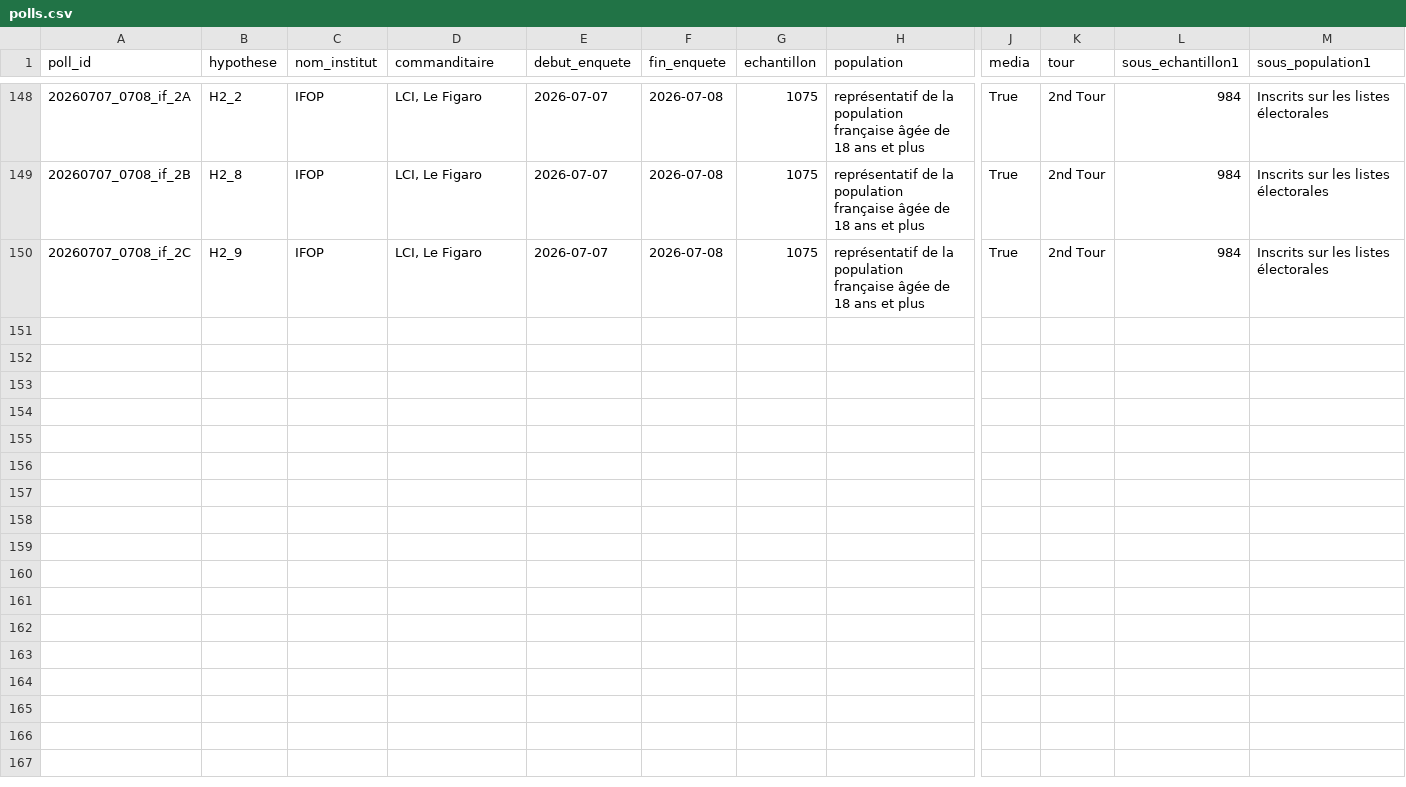
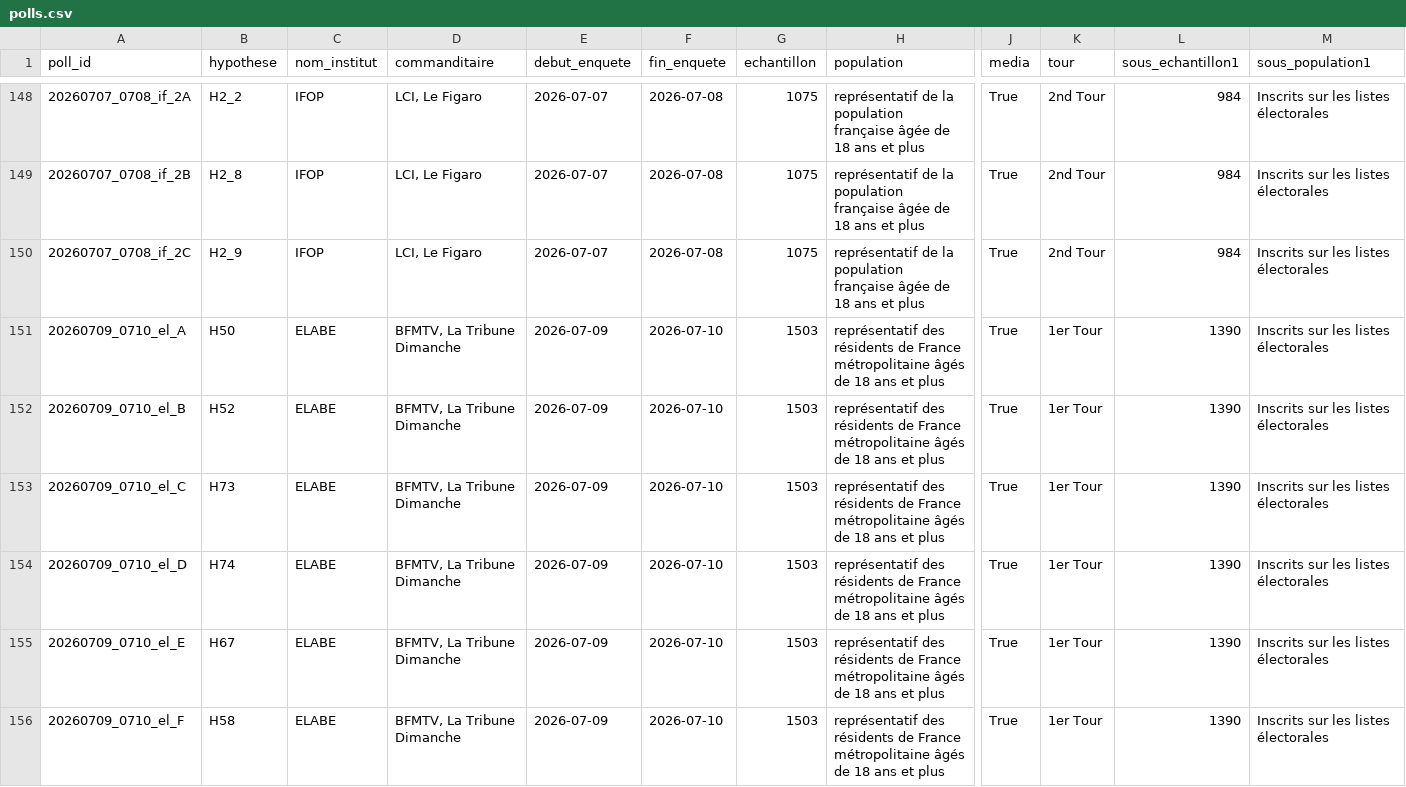
Before and after one commit to MieuxVoter/presidentielle2027, a CSV file: polls.csv, drawn as a sheet; only a part is shown, gaps mark what is left out; rows hold the shown columns only; the diff covers the shown part only; the diff names each change by its address in the sheet, - before the commit and + after, or states it on an @@ line.

Commit message:
elabe bfmtv tribune dimanche 11 juillet

```diff
--- a/polls.csv
+++ b/polls.csv
+row 151: 20260709_0710_el_A | H50 | ELABE | BFMTV, La Tribune Dimanche | 2026-07-09 | 2026-07-10 | 1503 | représentatif des résidents de France métropolitaine âgés de 18 ans et plus | True | 1er Tour | 1390 | Inscrits sur les listes électorales
+row 152: 20260709_0710_el_B | H52 | ELABE | BFMTV, La Tribune Dimanche | 2026-07-09 | 2026-07-10 | 1503 | représentatif des résidents de France métropolitaine âgés de 18 ans et plus | True | 1er Tour | 1390 | Inscrits sur les listes électorales
+row 153: 20260709_0710_el_C | H73 | ELABE | BFMTV, La Tribune Dimanche | 2026-07-09 | 2026-07-10 | 1503 | représentatif des résidents de France métropolitaine âgés de 18 ans et plus | True | 1er Tour | 1390 | Inscrits sur les listes électorales
+row 154: 20260709_0710_el_D | H74 | ELABE | BFMTV, La Tribune Dimanche | 2026-07-09 | 2026-07-10 | 1503 | représentatif des résidents de France métropolitaine âgés de 18 ans et plus | True | 1er Tour | 1390 | Inscrits sur les listes électorales
+row 155: 20260709_0710_el_E | H67 | ELABE | BFMTV, La Tribune Dimanche | 2026-07-09 | 2026-07-10 | 1503 | représentatif des résidents de France métropolitaine âgés de 18 ans et plus | True | 1er Tour | 1390 | Inscrits sur les listes électorales
+row 156: 20260709_0710_el_F | H58 | ELABE | BFMTV, La Tribune Dimanche | 2026-07-09 | 2026-07-10 | 1503 | représentatif des résidents de France métropolitaine âgés de 18 ans et plus | True | 1er Tour | 1390 | Inscrits sur les listes électorales
```
Also changed, not shown: 5 added rows elsewhere in this file, hypotheses.csv, 11 other files.
